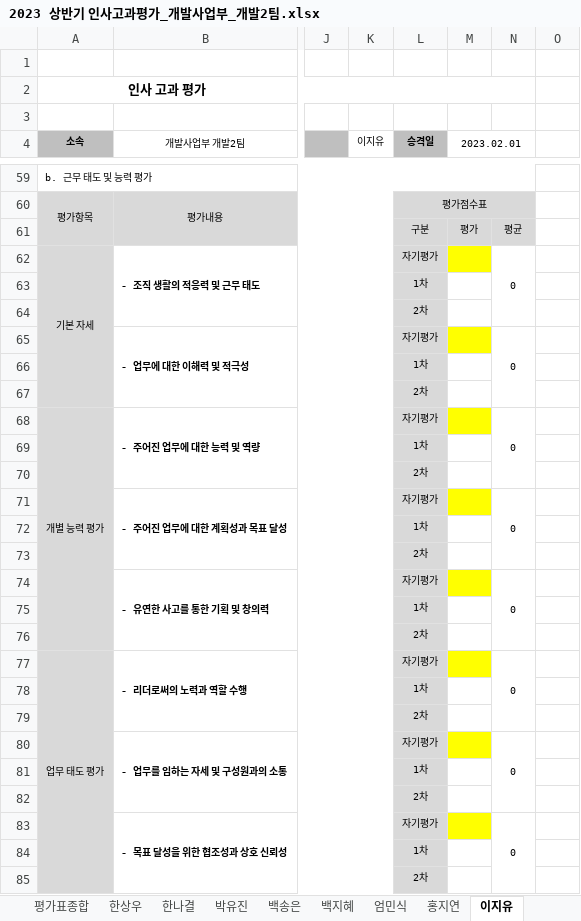
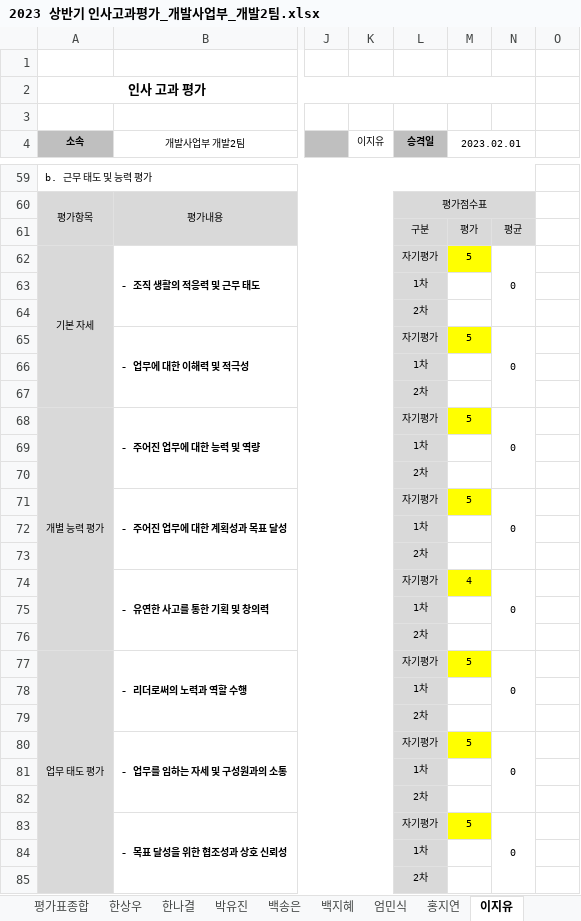
Before and after one commit to hsw8409/DevEnv, an Excel workbook: 02.팀원관리/01.인사고과평가/2023 상반기 인사고과평가_개발사업부_개발2팀.xlsx, sheet 이지유, drawn as a sheet; only a part is shown, gaps mark what is left out; values as stored, in another font and other column widths than the file's, no borders; the diff covers the shown part only; the diff names each change by its address in the sheet, - before the commit and + after, or states it on an @@ line.

```diff
--- a/02.팀원관리/01.인사고과평가/2023 상반기 인사고과평가_개발사업부_개발2팀.xlsx (sheet 이지유)
+++ b/02.팀원관리/01.인사고과평가/2023 상반기 인사고과평가_개발사업부_개발2팀.xlsx (sheet 이지유)
-M62 (2023.02.01): (empty)
+M62 (2023.02.01): 5
-M65 (2023.02.01): (empty)
+M65 (2023.02.01): 5
-M68 (2023.02.01): (empty)
+M68 (2023.02.01): 5
-M71 (2023.02.01): (empty)
+M71 (2023.02.01): 5
-M74 (2023.02.01): (empty)
+M74 (2023.02.01): 4
-M77 (2023.02.01): (empty)
+M77 (2023.02.01): 5
-M80 (2023.02.01): (empty)
+M80 (2023.02.01): 5
-M83 (2023.02.01): (empty)
+M83 (2023.02.01): 5
```
Also changed, not shown: 12 edited cells elsewhere in this sheet, sheet 홍지연, sheet 근무태도 능력평가, sheet 프로젝트인력평가, sheet 한상우, sheet 평가표종합, sheet 엄민식, 4 more sheets, 02.팀원관리/01.인사고과평가/2023 상반기 인사고과평가_개발사업부_개발2팀_백지혜.xlsx, 02.팀원관리/01.인사고과평가/2023 상반기 인사고과평가_개발사업부_개발2팀_이지유.xlsx, 4 other files.
